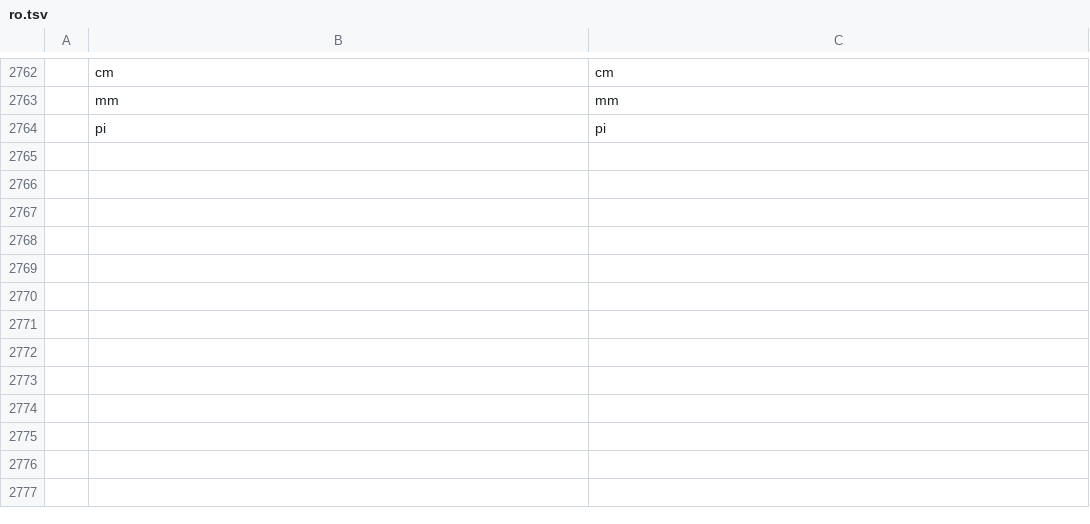
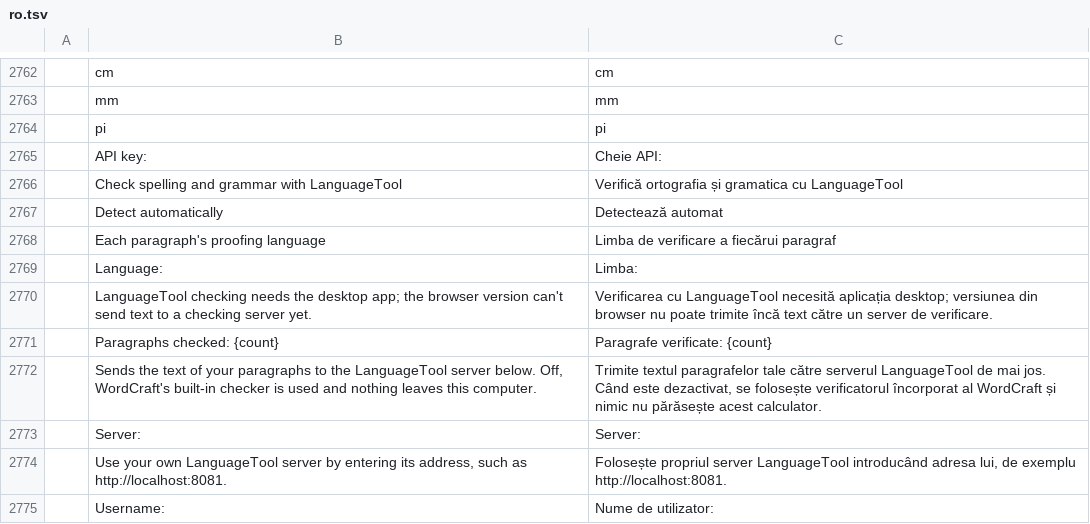
Before and after one commit to dkhlapov/wordcraft, a TSV file: crates/ui-egui/src/i18n/ro.tsv, drawn as a sheet; only a part is shown, gaps mark what is left out; the diff names each change by its address in the sheet, - before the commit and + after, or states it on an @@ line.

```diff
--- a/crates/ui-egui/src/i18n/ro.tsv
+++ b/crates/ui-egui/src/i18n/ro.tsv
+row 2765:  | API key: | Cheie API:
+row 2766:  | Check spelling and grammar with LanguageTool | Verifică ortografia și gramatica cu LanguageTool
+row 2767:  | Detect automatically | Detectează automat
+row 2768:  | Each paragraph's proofing language | Limba de verificare a fiecărui paragraf
+row 2769:  | Language: | Limba:
+row 2770:  | LanguageTool checking needs the desktop app; the browser version can't send text to a checking server yet. | Verificarea cu LanguageTool necesită aplicația desktop; versiunea din browser nu poate trimite încă text către un server de verificare.
+row 2771:  | Paragraphs checked: {count} | Paragrafe verificate: {count}
+row 2772:  | Sends the text of your paragraphs to the LanguageTool server below. Off, WordCraft's built-in checker is used and nothing leaves this computer. | Trimite textul paragrafelor tale către serverul LanguageTool de mai jos. Când este dezactivat, se folosește verificatorul încorporat al WordCraft și nimic nu părăsește acest calculator.
+row 2773:  | Server: | Server:
+row 2774:  | Use your own LanguageTool server by entering its address, such as http://localhost:8081. | Folosește propriul server LanguageTool introducând adresa lui, de exemplu http://localhost:8081.
+row 2775:  | Username: | Nume de utilizator:
```
Also changed, not shown: crates/ui-egui/src/i18n/sl.tsv.
